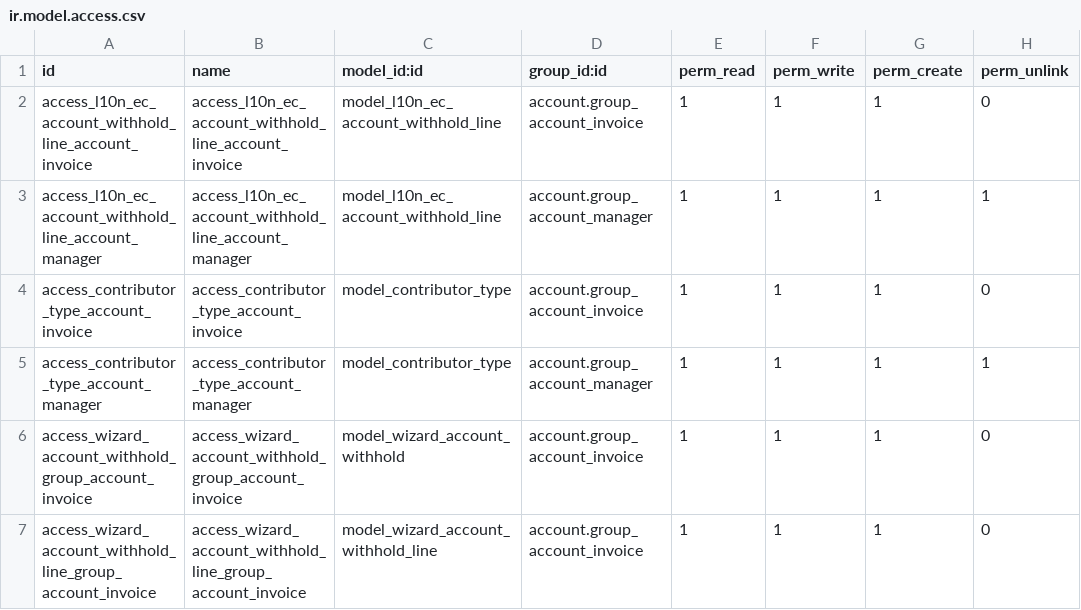
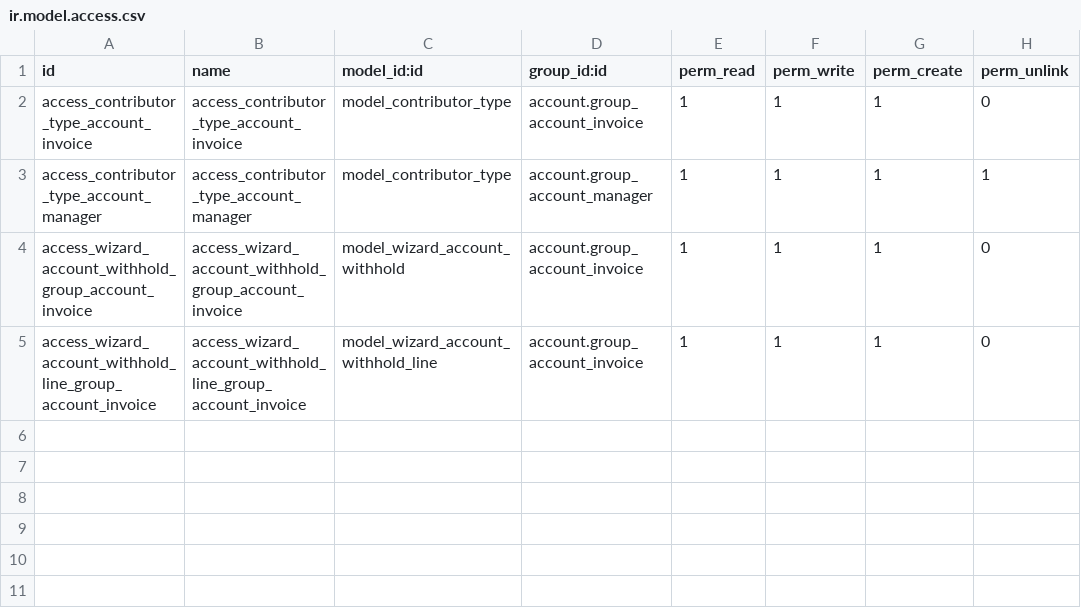
Before and after one commit to marco1esparza/l10n_ec, a CSV file: l10n_ec_withhold/security/ir.model.access.csv, drawn as a sheet.

```diff
--- a/l10n_ec_withhold/security/ir.model.access.csv
+++ b/l10n_ec_withhold/security/ir.model.access.csv
@@ -1,4 +1,2 @@
 id,name,model_id:id,group_id:id,perm_read,perm_write,perm_create,perm_unlink
-access_l10n_ec_account_withhold_line_account_invoice,access_l10n_ec_account_withhold_line_account_invoice,model_l10n_ec_account_withhold_line,account.group_account_invoice,1,1,1,0
-access_l10n_ec_account_withhold_line_account_manager,access_l10n_ec_account_withhold_line_account_manager,model_l10n_ec_account_withhold_line,account.group_account_manager,1,1,1,1
 access_contributor_type_account_invoice,access_contributor_type_account_invoice,model_contributor_type,account.group_account_invoice,1,1,1,0
```
Also changed, not shown: 7 other files.
